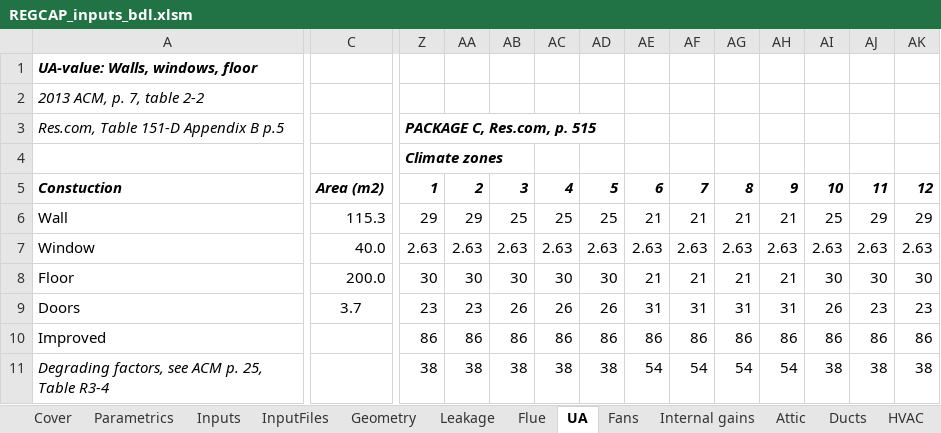
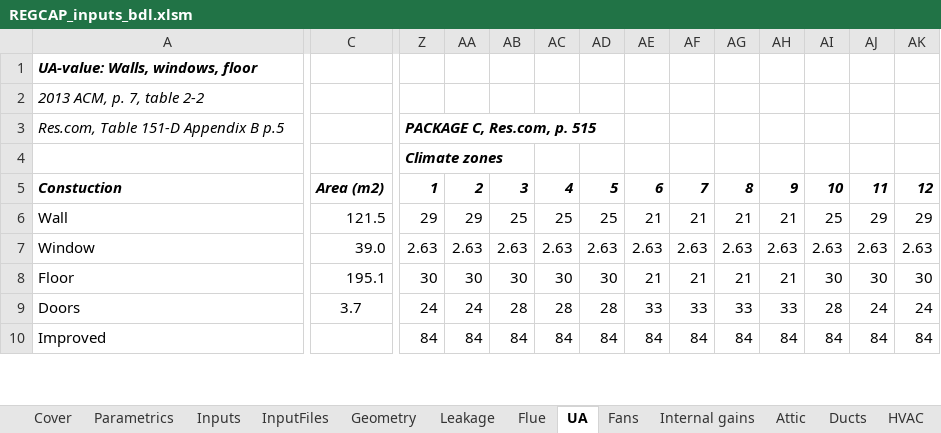
Before and after one commit to btus/regcap, an Excel workbook: REGCAP_inputs_bdl.xlsm, sheet UA, drawn as a sheet; only a part is shown, gaps mark what is left out; values as stored, in another font and other column widths than the file's, no borders; removed rows and columns are numbered as before the commit, all else as after; rows hold the shown columns only; the diff covers the shown part only; the diff names each change by its address in the sheet, - before the commit and + after, or states it on an @@ line.

```diff
--- a/REGCAP_inputs_bdl.xlsm (sheet UA)
+++ b/REGCAP_inputs_bdl.xlsm (sheet UA)
-C6: 115.3
+C6: 121.5
-C7: 40.0
+C7: 39.0
-C8: 200.0
+C8: 195.1
-Z9: 23
+Z9: 24
-AA9: 23
+AA9: 24
-AB9: 26
+AB9: 28
-AC9: 26
+AC9: 28
-AD9: 26
+AD9: 28
-AE9: 31
+AE9: 33
-AF9: 31
+AF9: 33
-AG9: 31
+AG9: 33
-AH9: 31
+AH9: 33
-AI9: 26
+AI9: 28
-AJ9: 23
+AJ9: 24
-AK9: 23
+AK9: 24
-Z10: 86
+Z10: 84
-AA10: 86
+AA10: 84
-AB10: 86
+AB10: 84
-AC10: 86
+AC10: 84
-AD10: 86
+AD10: 84
-AE10: 86
+AE10: 84
-AF10: 86
+AF10: 84
-AG10: 86
+AG10: 84
-AH10: 86
+AH10: 84
-AI10: 86
+AI10: 84
-AJ10: 86
+AJ10: 84
-AK10: 86
+AK10: 84
-row 11: Degrading factors, see ACM p. 25, Table R3-4 |  | 38 | 38 | 38 | 38 | 38 | 54 | 54 | 54 | 54 | 38 | 38 | 38
```
Also changed, not shown: 9 added rows, 8 removed rows and 40 edited cells elsewhere in this sheet, sheet Fans, sheet HVAC, sheet InputFiles, sheet Geometry, sheet Leakage, sheet Inputs, 4 more sheets, formulas that keep their value.
